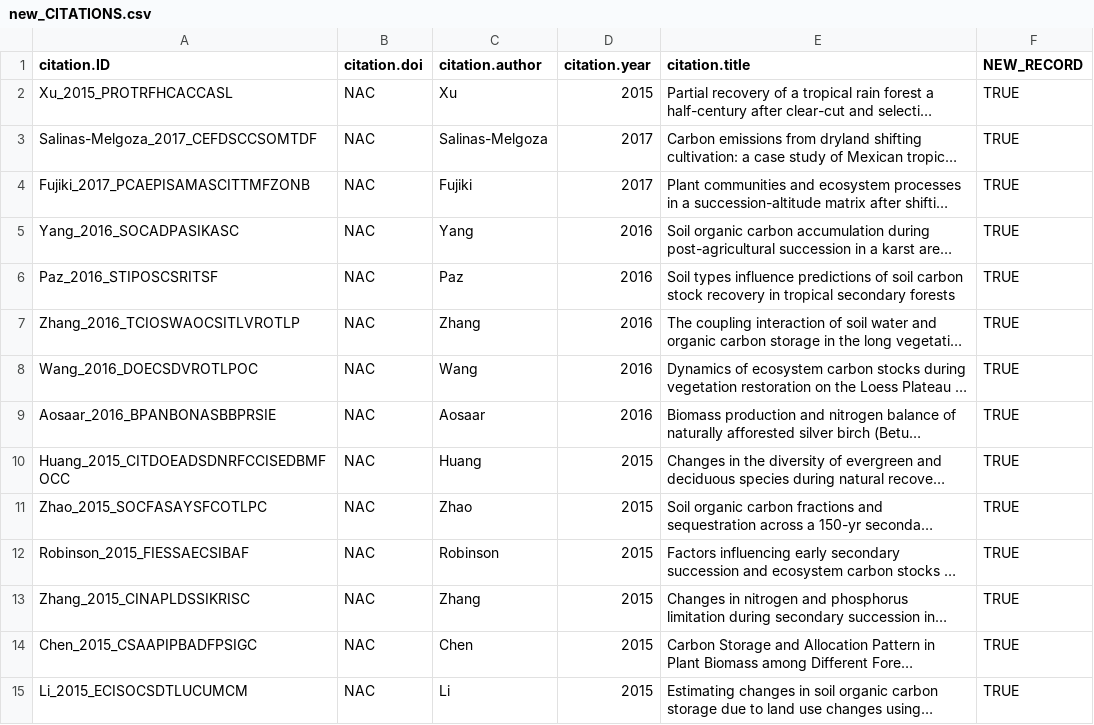
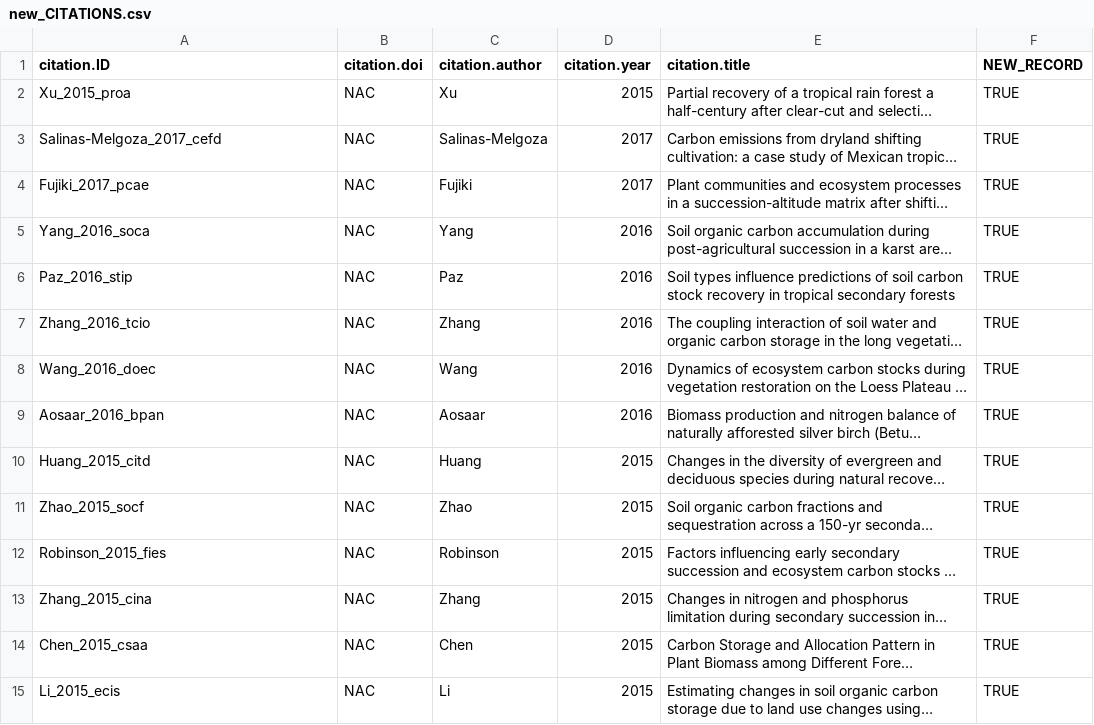
Before and after one commit to forc-db/GROA, a CSV file: new_data/new_CITATIONS.csv, drawn as a sheet; only a part is shown; long unchanged cells end in …; the diff covers the shown part only; the diff names each change by its address in the sheet, - before the commit and + after, or states it on an @@ line.

```diff
--- a/new_data/new_CITATIONS.csv
+++ b/new_data/new_CITATIONS.csv
-A2 (citation.ID): Xu_2015_PROTRFHCACCASL
+A2 (citation.ID): Xu_2015_proa
-A3 (citation.ID): Salinas-Melgoza_2017_CEFDSCCSOMTDF
+A3 (citation.ID): Salinas-Melgoza_2017_cefd
-A4 (citation.ID): Fujiki_2017_PCAEPISAMASCITTMFZONB
+A4 (citation.ID): Fujiki_2017_pcae
-A5 (citation.ID): Yang_2016_SOCADPASIKASC
+A5 (citation.ID): Yang_2016_soca
-A6 (citation.ID): Paz_2016_STIPOSCSRITSF
+A6 (citation.ID): Paz_2016_stip
-A7 (citation.ID): Zhang_2016_TCIOSWAOCSITLVROTLP
+A7 (citation.ID): Zhang_2016_tcio
-A8 (citation.ID): Wang_2016_DOECSDVROTLPOC
+A8 (citation.ID): Wang_2016_doec
-A9 (citation.ID): Aosaar_2016_BPANBONASBBPRSIE
+A9 (citation.ID): Aosaar_2016_bpan
-A10 (citation.ID): Huang_2015_CITDOEADSDNRFCCISEDBMFOCC
+A10 (citation.ID): Huang_2015_citd
-A11 (citation.ID): Zhao_2015_SOCFASAYSFCOTLPC
+A11 (citation.ID): Zhao_2015_socf
-A12 (citation.ID): Robinson_2015_FIESSAECSIBAF
+A12 (citation.ID): Robinson_2015_fies
-A13 (citation.ID): Zhang_2015_CINAPLDSSIKRISC
+A13 (citation.ID): Zhang_2015_cina
-A14 (citation.ID): Chen_2015_CSAAPIPBADFPSIGC
+A14 (citation.ID): Chen_2015_csaa
-A15 (citation.ID): Li_2015_ECISOCSDTLUCUMCM
+A15 (citation.ID): Li_2015_ecis
```
Also changed, not shown: 180 edited cells elsewhere in this file, 2 other files.
